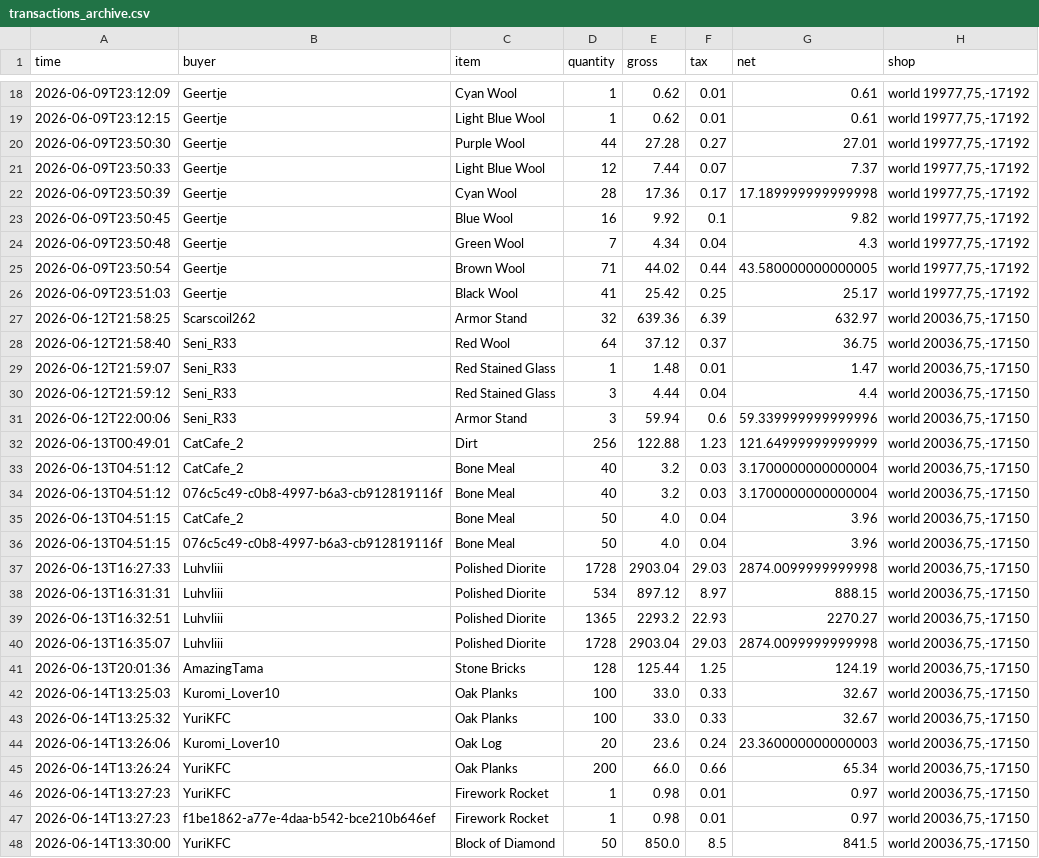
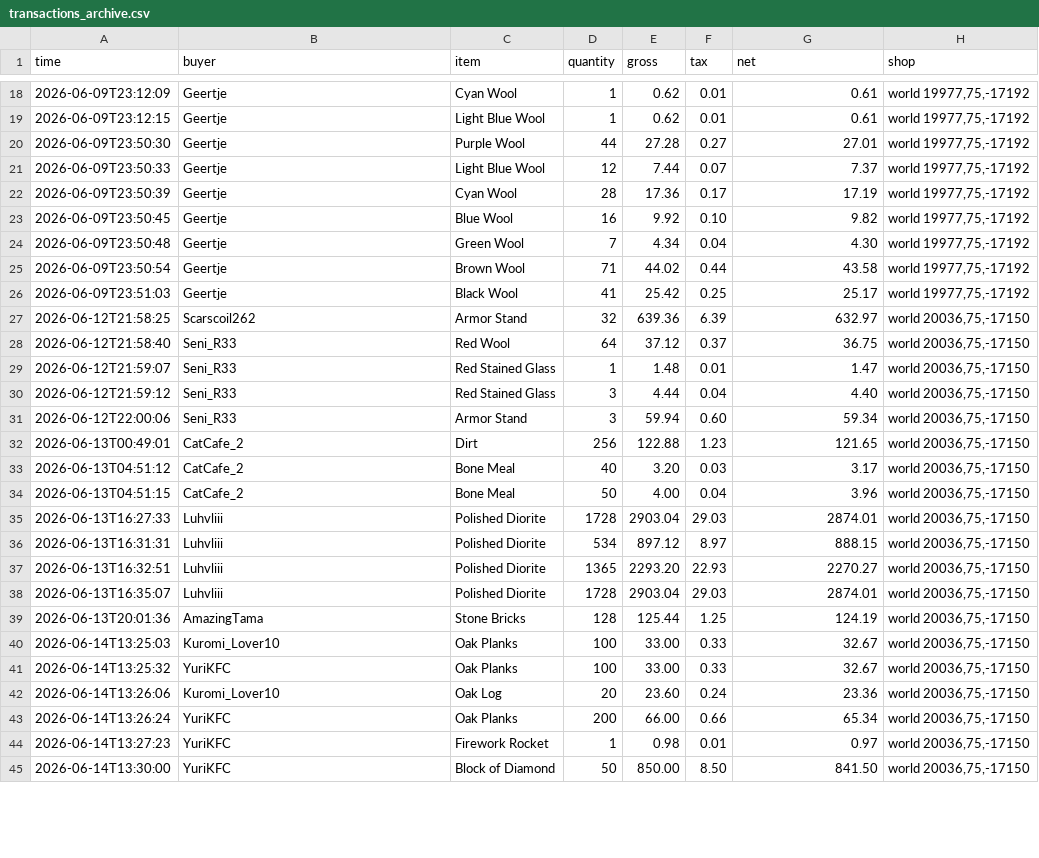
Before and after one commit to baracouq/qs-dashing-lotus, a CSV file: transactions_archive.csv, drawn as a sheet; only a part is shown, gaps mark what is left out; the diff covers the shown part only.

Commit message:
Update transactions_archive.csv

```diff
--- a/transactions_archive.csv
+++ b/transactions_archive.csv
@@ -21,6 +21,6 @@ time,buyer,item,quantity,gross,tax,net,shop
 2026-06-09T23:50:33,Geertje,Light Blue Wool,12,7.44,0.07,7.37,"world 19977,75,-17192"
-2026-06-09T23:50:39,Geertje,Cyan Wool,28,17.36,0.17,17.189999999999998,"world 19977,75,-17192"
-2026-06-09T23:50:45,Geertje,Blue Wool,16,9.92,0.1,9.82,"world 19977,75,-17192"
-2026-06-09T23:50:48,Geertje,Green Wool,7,4.34,0.04,4.3,"world 19977,75,-17192"
-2026-06-09T23:50:54,Geertje,Brown Wool,71,44.02,0.44,43.580000000000005,"world 19977,75,-17192"
+2026-06-09T23:50:39,Geertje,Cyan Wool,28,17.36,0.17,17.19,"world 19977,75,-17192"
+2026-06-09T23:50:45,Geertje,Blue Wool,16,9.92,0.10,9.82,"world 19977,75,-17192"
+2026-06-09T23:50:48,Geertje,Green Wool,7,4.34,0.04,4.30,"world 19977,75,-17192"
+2026-06-09T23:50:54,Geertje,Brown Wool,71,44.02,0.44,43.58,"world 19977,75,-17192"
 2026-06-09T23:51:03,Geertje,Black Wool,41,25.42,0.25,25.17,"world 19977,75,-17192"
@@ -29,20 +29,17 @@ time,buyer,item,quantity,gross,tax,net,shop
 2026-06-12T21:59:07,Seni_R33,Red Stained Glass,1,1.48,0.01,1.47,"world 20036,75,-17150"
-2026-06-12T21:59:12,Seni_R33,Red Stained Glass,3,4.44,0.04,4.4,"world 20036,75,-17150"
-2026-06-12T22:00:06,Seni_R33,Armor Stand,3,59.94,0.6,59.339999999999996,"world 20036,75,-17150"
-2026-06-13T00:49:01,CatCafe_2,Dirt,256,122.88,1.23,121.64999999999999,"world 20036,75,-17150"
-2026-06-13T04:51:12,CatCafe_2,Bone Meal,40,3.2,0.03,3.1700000000000004,"world 20036,75,-17150"
-2026-06-13T04:51:12,076c5c49-c0b8-4997-b6a3-cb912819116f,Bone Meal,40,3.2,0.03,3.1700000000000004,"world 20036,75,-17150"
-2026-06-13T04:51:15,CatCafe_2,Bone Meal,50,4.0,0.04,3.96,"world 20036,75,-17150"
-2026-06-13T04:51:15,076c5c49-c0b8-4997-b6a3-cb912819116f,Bone Meal,50,4.0,0.04,3.96,"world 20036,75,-17150"
-2026-06-13T16:27:33,Luhvliii,Polished Diorite,1728,2903.04,29.03,2874.0099999999998,"world 20036,75,-17150"
+2026-06-12T21:59:12,Seni_R33,Red Stained Glass,3,4.44,0.04,4.40,"world 20036,75,-17150"
+2026-06-12T22:00:06,Seni_R33,Armor Stand,3,59.94,0.60,59.34,"world 20036,75,-17150"
+2026-06-13T00:49:01,CatCafe_2,Dirt,256,122.88,1.23,121.65,"world 20036,75,-17150"
+2026-06-13T04:51:12,CatCafe_2,Bone Meal,40,3.20,0.03,3.17,"world 20036,75,-17150"
+2026-06-13T04:51:15,CatCafe_2,Bone Meal,50,4.00,0.04,3.96,"world 20036,75,-17150"
+2026-06-13T16:27:33,Luhvliii,Polished Diorite,1728,2903.04,29.03,2874.01,"world 20036,75,-17150"
 2026-06-13T16:31:31,Luhvliii,Polished Diorite,534,897.12,8.97,888.15,"world 20036,75,-17150"
-2026-06-13T16:32:51,Luhvliii,Polished Diorite,1365,2293.2,22.93,2270.27,"world 20036,75,-17150"
-2026-06-13T16:35:07,Luhvliii,Polished Diorite,1728,2903.04,29.03,2874.0099999999998,"world 20036,75,-17150"
+2026-06-13T16:32:51,Luhvliii,Polished Diorite,1365,2293.20,22.93,2270.27,"world 20036,75,-17150"
+2026-06-13T16:35:07,Luhvliii,Polished Diorite,1728,2903.04,29.03,2874.01,"world 20036,75,-17150"
 2026-06-13T20:01:36,AmazingTama,Stone Bricks,128,125.44,1.25,124.19,"world 20036,75,-17150"
-2026-06-14T13:25:03,Kuromi_Lover10,Oak Planks,100,33.0,0.33,32.67,"world 20036,75,-17150"
-2026-06-14T13:25:32,YuriKFC,Oak Planks,100,33.0,0.33,32.67,"world 20036,75,-17150"
-2026-06-14T13:26:06,Kuromi_Lover10,Oak Log,20,23.6,0.24,23.360000000000003,"world 20036,75,-17150"
-2026-06-14T13:26:24,YuriKFC,Oak Planks,200,66.0,0.66,65.34,"world 20036,75,-17150"
+2026-06-14T13:25:03,Kuromi_Lover10,Oak Planks,100,33.00,0.33,32.67,"world 20036,75,-17150"
+2026-06-14T13:25:32,YuriKFC,Oak Planks,100,33.00,0.33,32.67,"world 20036,75,-17150"
+2026-06-14T13:26:06,Kuromi_Lover10,Oak Log,20,23.60,0.24,23.36,"world 20036,75,-17150"
+2026-06-14T13:26:24,YuriKFC,Oak Planks,200,66.00,0.66,65.34,"world 20036,75,-17150"
 2026-06-14T13:27:23,YuriKFC,Firework Rocket,1,0.98,0.01,0.97,"world 20036,75,-17150"
-2026-06-14T13:27:23,f1be1862-a77e-4daa-b542-bce210b646ef,Firework Rocket,1,0.98,0.01,0.97,"world 20036,75,-17150"
-2026-06-14T13:30:00,YuriKFC,Block of Diamond,50,850.0,8.5,841.5,"world 20036,75,-17150"
+2026-06-14T13:30:00,YuriKFC,Block of Diamond,50,850.00,8.50,841.50,"world 20036,75,-17150"
```
Also changed, not shown: 1 removed row and 25 edited cells elsewhere in this file.
